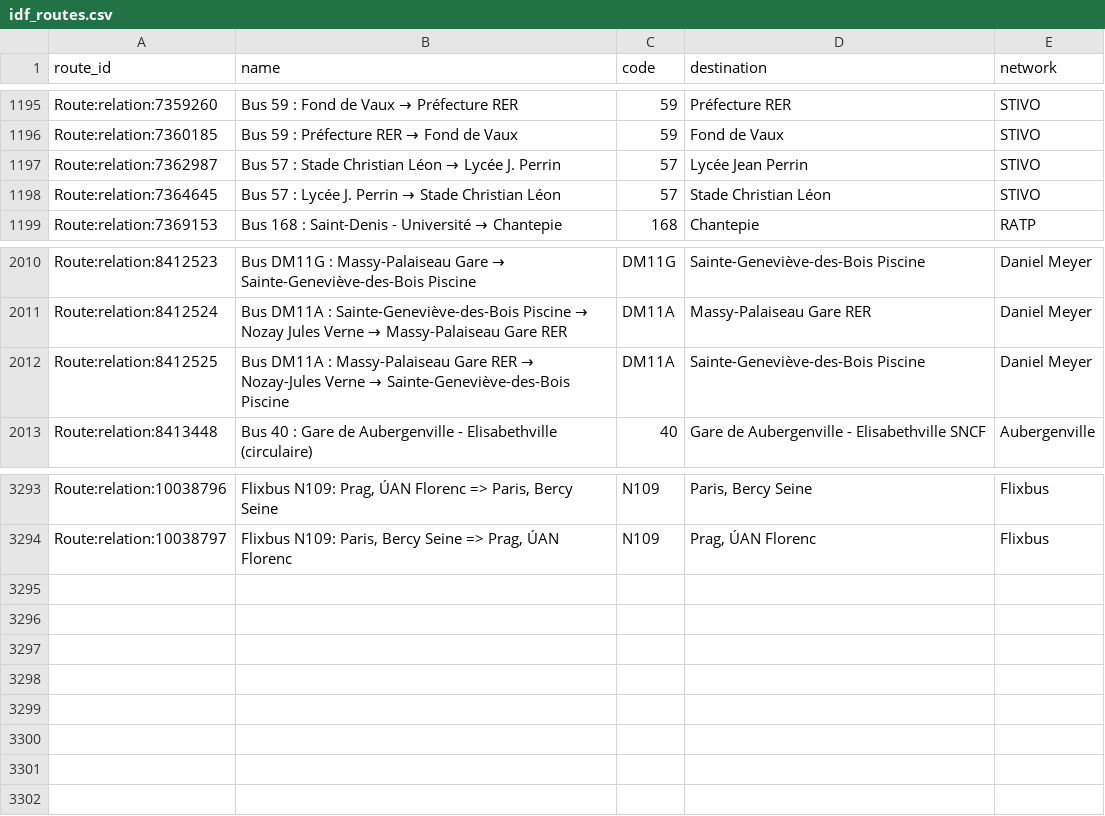
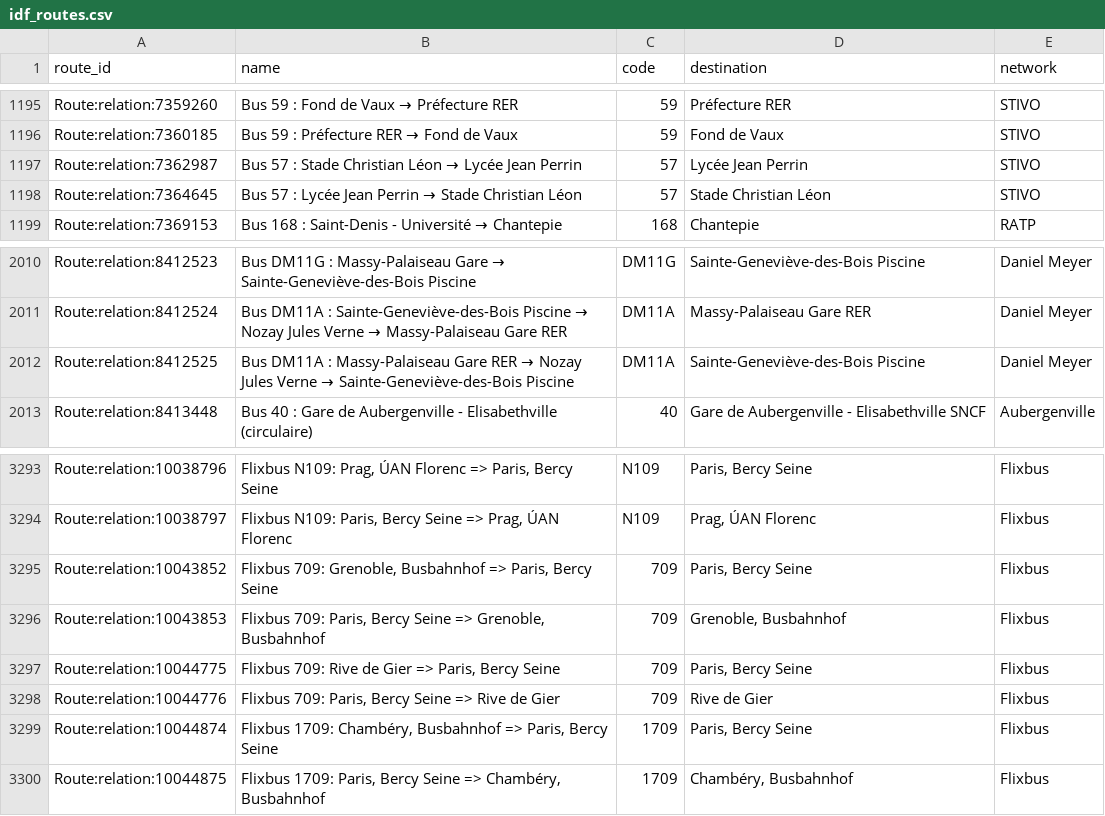
Before and after one commit to Jungle-Bus/ref-fr-STIF, a CSV file: data/idf_routes.csv, drawn as a sheet; only a part is shown, gaps mark what is left out.

```diff
--- a/data/idf_routes.csv
+++ b/data/idf_routes.csv
@@ -1196,4 +1196,4 @@ Route:relation:7359260,Bus 59 : Fond de Vaux → Préfecture RER,59,Préfecture
 Route:relation:7360185,Bus 59 : Préfecture RER → Fond de Vaux,59,Fond de Vaux,STIVO
-Route:relation:7362987,Bus 57 : Stade Christian Léon → Lycée J. Perrin,57,Lycée Jean Perrin,STIVO
-Route:relation:7364645,Bus 57 : Lycée J. Perrin → Stade Christian Léon,57,Stade Christian Léon,STIVO
+Route:relation:7362987,Bus 57 : Stade Christian Léon → Lycée Jean Perrin,57,Lycée Jean Perrin,STIVO
+Route:relation:7364645,Bus 57 : Lycée Jean Perrin → Stade Christian Léon,57,Stade Christian Léon,STIVO
 Route:relation:7369153,Bus 168 : Saint-Denis - Université → Chantepie,168,Chantepie,RATP
@@ -2011,3 +2011,3 @@ Route:relation:8412523,Bus DM11G : Massy-Palaiseau Gare → Sainte-Geneviève-de
 Route:relation:8412524,Bus DM11A : Sainte-Geneviève-des-Bois Piscine → Nozay Jules Verne → Massy-Palaiseau Gare RER,DM11A,Massy-Palaiseau Gare RER,Daniel Meyer
-Route:relation:8412525,Bus DM11A : Massy-Palaiseau Gare RER → Nozay-Jules Verne → Sainte-Geneviève-des-Bois Piscine,DM11A,Sainte-Geneviève-des-Bois Piscine,Daniel Meyer
+Route:relation:8412525,Bus DM11A : Massy-Palaiseau Gare RER → Nozay Jules Verne → Sainte-Geneviève-des-Bois Piscine,DM11A,Sainte-Geneviève-des-Bois Piscine,Daniel Meyer
 Route:relation:8413448,Bus 40 : Gare de Aubergenville - Elisabethville (circulaire),40,Gare de Aubergenville - Elisabethville SNCF,Aubergenville
@@ -3294 +3294,7 @@ Route:relation:10038796,"Flixbus N109: Prag, ÚAN Florenc => Paris, Bercy Seine"
 Route:relation:10038797,"Flixbus N109: Paris, Bercy Seine => Prag, ÚAN Florenc",N109,"Prag, ÚAN Florenc",Flixbus
+Route:relation:10043852,"Flixbus 709: Grenoble, Busbahnhof => Paris, Bercy Seine",709,"Paris, Bercy Seine",Flixbus
+Route:relation:10043853,"Flixbus 709: Paris, Bercy Seine => Grenoble, Busbahnhof",709,"Grenoble, Busbahnhof",Flixbus
+Route:relation:10044775,"Flixbus 709: Rive de Gier => Paris, Bercy Seine",709,"Paris, Bercy Seine",Flixbus
+Route:relation:10044776,"Flixbus 709: Paris, Bercy Seine => Rive de Gier",709,Rive de Gier,Flixbus
+Route:relation:10044874,"Flixbus 1709: Chambéry, Busbahnhof => Paris, Bercy Seine",1709,"Paris, Bercy Seine",Flixbus
+Route:relation:10044875,"Flixbus 1709: Paris, Bercy Seine => Chambéry, Busbahnhof",1709,"Chambéry, Busbahnhof",Flixbus
```
Also changed, not shown: data/osm_lines_with_shape.csv, 3 other files.
